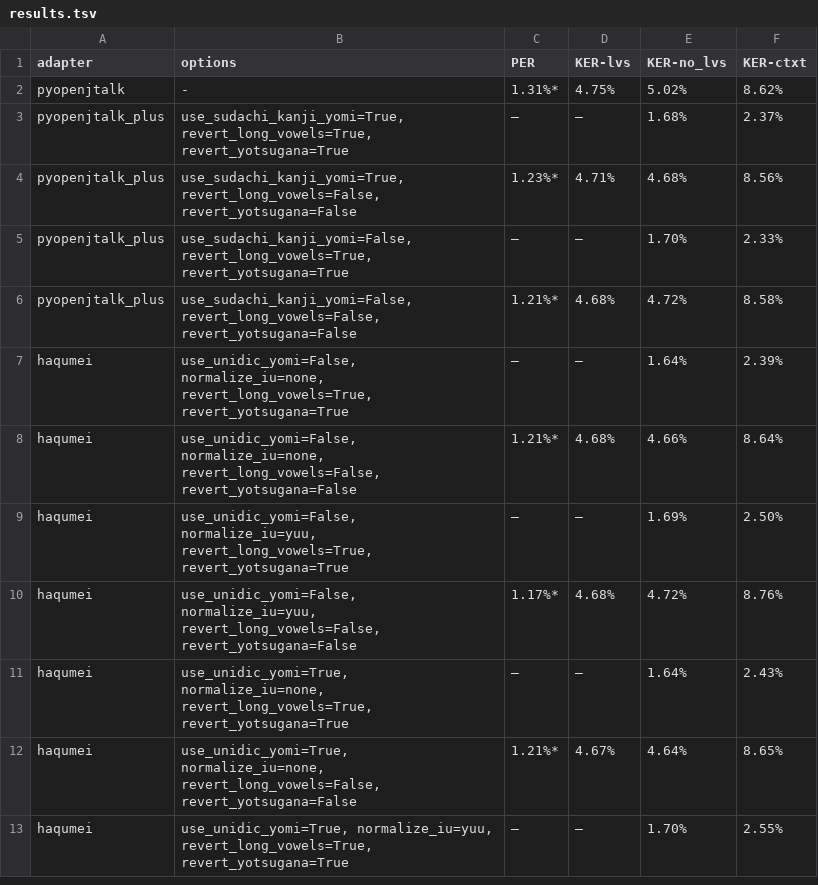
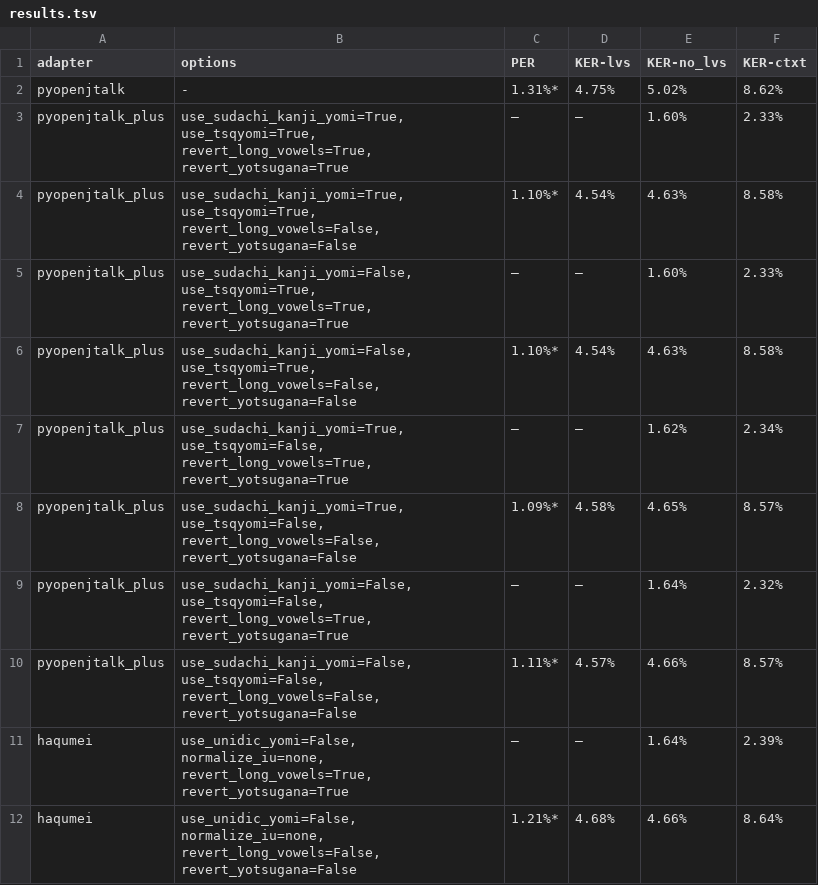
Before and after one commit to o24s/japanese-g2p-benchmark, a TSV file: results/results.tsv, drawn as a sheet; only a part is shown; the shorter side is filled out with more unchanged rows.

Commit message:
update benchmark results with pyopenjtalk-plus v0.4.1-post9

```diff
--- a/results/results.tsv
+++ b/results/results.tsv
@@ -2,6 +2,10 @@ adapter	options	PER	KER-lvs	KER-no_lvs	KER-ctxt
 pyopenjtalk	-	1.31%*	4.75%	5.02%	8.62%
-pyopenjtalk_plus	use_sudachi_kanji_yomi=True, revert_long_vowels=True, revert_yotsugana=True	—	—	1.68%	2.37%
-pyopenjtalk_plus	use_sudachi_kanji_yomi=True, revert_long_vowels=False, revert_yotsugana=False	1.23%*	4.71%	4.68%	8.56%
-pyopenjtalk_plus	use_sudachi_kanji_yomi=False, revert_long_vowels=True, revert_yotsugana=True	—	—	1.70%	2.33%
-pyopenjtalk_plus	use_sudachi_kanji_yomi=False, revert_long_vowels=False, revert_yotsugana=False	1.21%*	4.68%	4.72%	8.58%
+pyopenjtalk_plus	use_sudachi_kanji_yomi=True, use_tsqyomi=True, revert_long_vowels=True, revert_yotsugana=True	—	—	1.60%	2.33%
+pyopenjtalk_plus	use_sudachi_kanji_yomi=True, use_tsqyomi=True, revert_long_vowels=False, revert_yotsugana=False	1.10%*	4.54%	4.63%	8.58%
+pyopenjtalk_plus	use_sudachi_kanji_yomi=False, use_tsqyomi=True, revert_long_vowels=True, revert_yotsugana=True	—	—	1.60%	2.33%
+pyopenjtalk_plus	use_sudachi_kanji_yomi=False, use_tsqyomi=True, revert_long_vowels=False, revert_yotsugana=False	1.10%*	4.54%	4.63%	8.58%
+pyopenjtalk_plus	use_sudachi_kanji_yomi=True, use_tsqyomi=False, revert_long_vowels=True, revert_yotsugana=True	—	—	1.62%	2.34%
+pyopenjtalk_plus	use_sudachi_kanji_yomi=True, use_tsqyomi=False, revert_long_vowels=False, revert_yotsugana=False	1.09%*	4.58%	4.65%	8.57%
+pyopenjtalk_plus	use_sudachi_kanji_yomi=False, use_tsqyomi=False, revert_long_vowels=True, revert_yotsugana=True	—	—	1.64%	2.32%
+pyopenjtalk_plus	use_sudachi_kanji_yomi=False, use_tsqyomi=False, revert_long_vowels=False, revert_yotsugana=False	1.11%*	4.57%	4.66%	8.57%
 haqumei	use_unidic_yomi=False, normalize_iu=none, revert_long_vowels=True, revert_yotsugana=True	—	—	1.64%	2.39%
```
Also changed, not shown: 8 other files.
